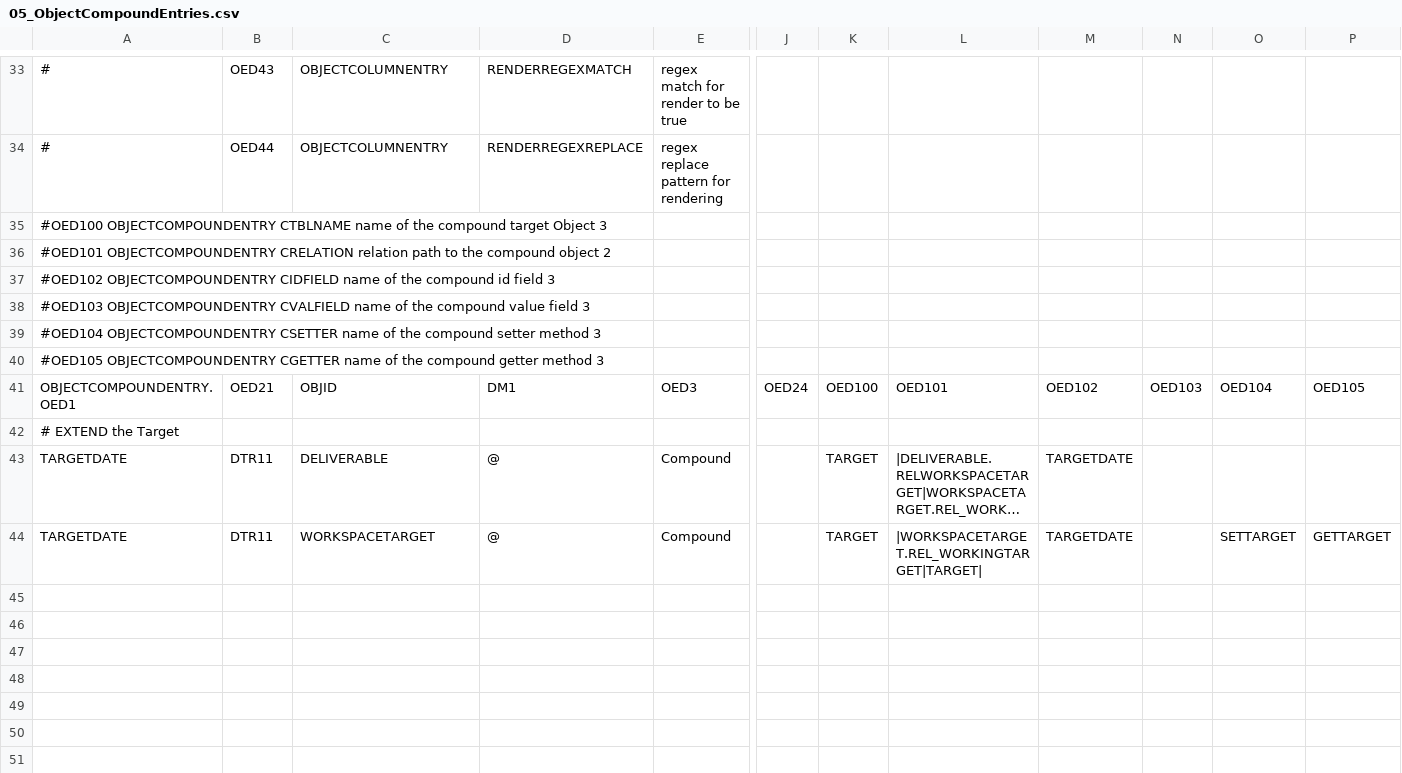
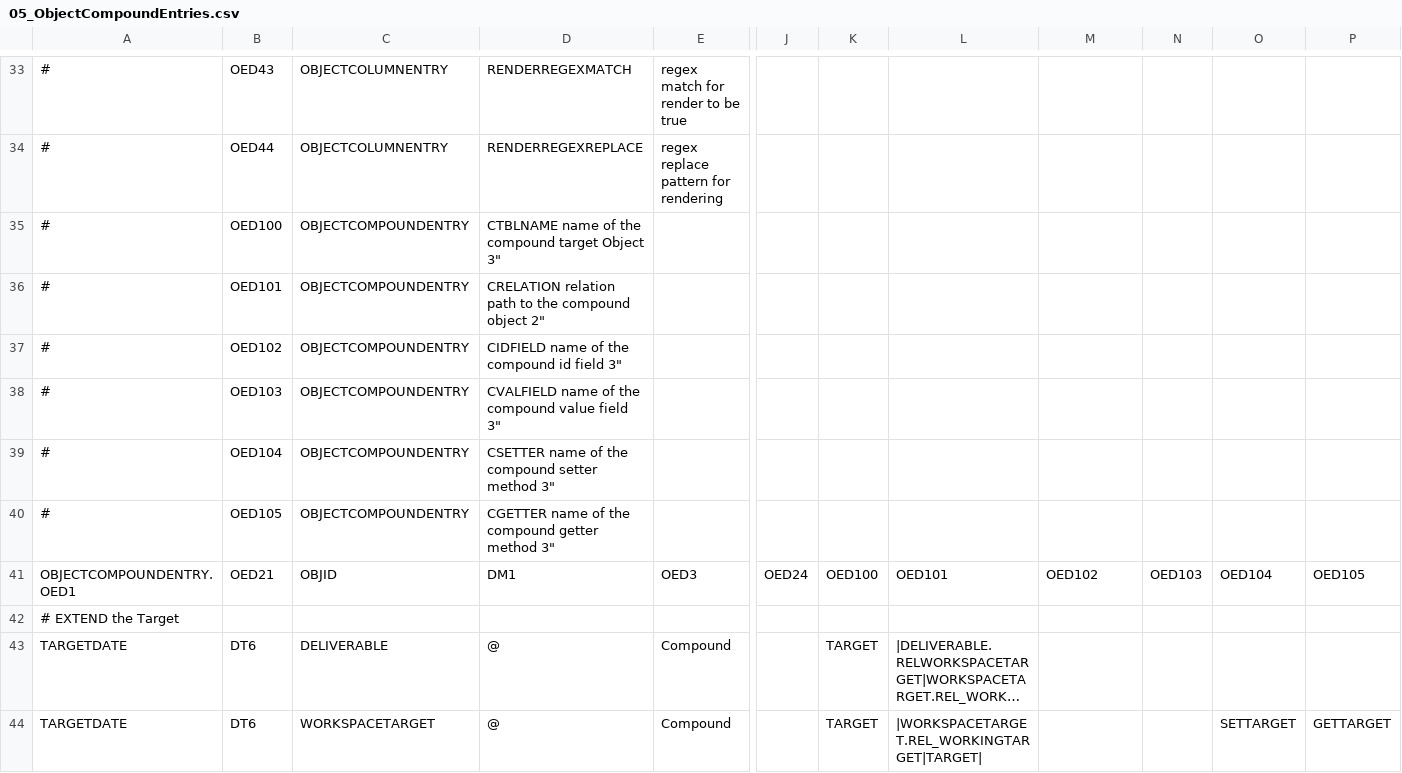
Before and after one commit to boschn/OnTrack4XLS, a CSV file: OnTrack4XLS/Resources/CoreInitialData/05_Core/05_ObjectCompoundEntries.csv, drawn as a sheet; only a part is shown, gaps mark what is left out; long unchanged cells end in …; removed rows and columns are numbered as before the commit, all else as after; rows hold the shown columns only; the diff names each change by its address in the sheet, - before the commit and + after, or states it on an @@ line.

```diff
--- a/OnTrack4XLS/Resources/CoreInitialData/05_Core/05_ObjectCompoundEntries.csv
+++ b/OnTrack4XLS/Resources/CoreInitialData/05_Core/05_ObjectCompoundEntries.csv
-row 35: #OED100 OBJECTCOMPOUNDENTRY CTBLNAME name of the compound target Object 3
-row 36: #OED101 OBJECTCOMPOUNDENTRY CRELATION relation path to the compound object 2
-row 37: #OED102 OBJECTCOMPOUNDENTRY CIDFIELD name of the compound id field 3
-row 38: #OED103 OBJECTCOMPOUNDENTRY CVALFIELD name of the compound value field 3
-row 39: #OED104 OBJECTCOMPOUNDENTRY CSETTER name of the compound setter method 3
-row 40: #OED105 OBJECTCOMPOUNDENTRY CGETTER name of the compound getter method 3
+row 35: # | OED100 | OBJECTCOMPOUNDENTRY | CTBLNAME name of the compound target Object 3"
+row 36: # | OED101 | OBJECTCOMPOUNDENTRY | CRELATION relation path to the compound object 2"
+row 37: # | OED102 | OBJECTCOMPOUNDENTRY | CIDFIELD name of the compound id field 3"
+row 38: # | OED103 | OBJECTCOMPOUNDENTRY | CVALFIELD name of the compound value field 3"
+row 39: # | OED104 | OBJECTCOMPOUNDENTRY | CSETTER name of the compound setter method 3"
+row 40: # | OED105 | OBJECTCOMPOUNDENTRY | CGETTER name of the compound getter method 3"
-B43:B44: DTR11
+B43:B44: DT6
-M43:M44: TARGETDATE
+M43:M44: (empty)
```
Also changed, not shown: OnTrack4XLS/Resources/CoreInitialData/05_Core/10_StatusItems.csv, OnTrack4XLS/Resources/CoreInitialData/05_Core/15_ObjectMessageTypes.csv, 38 other files.
